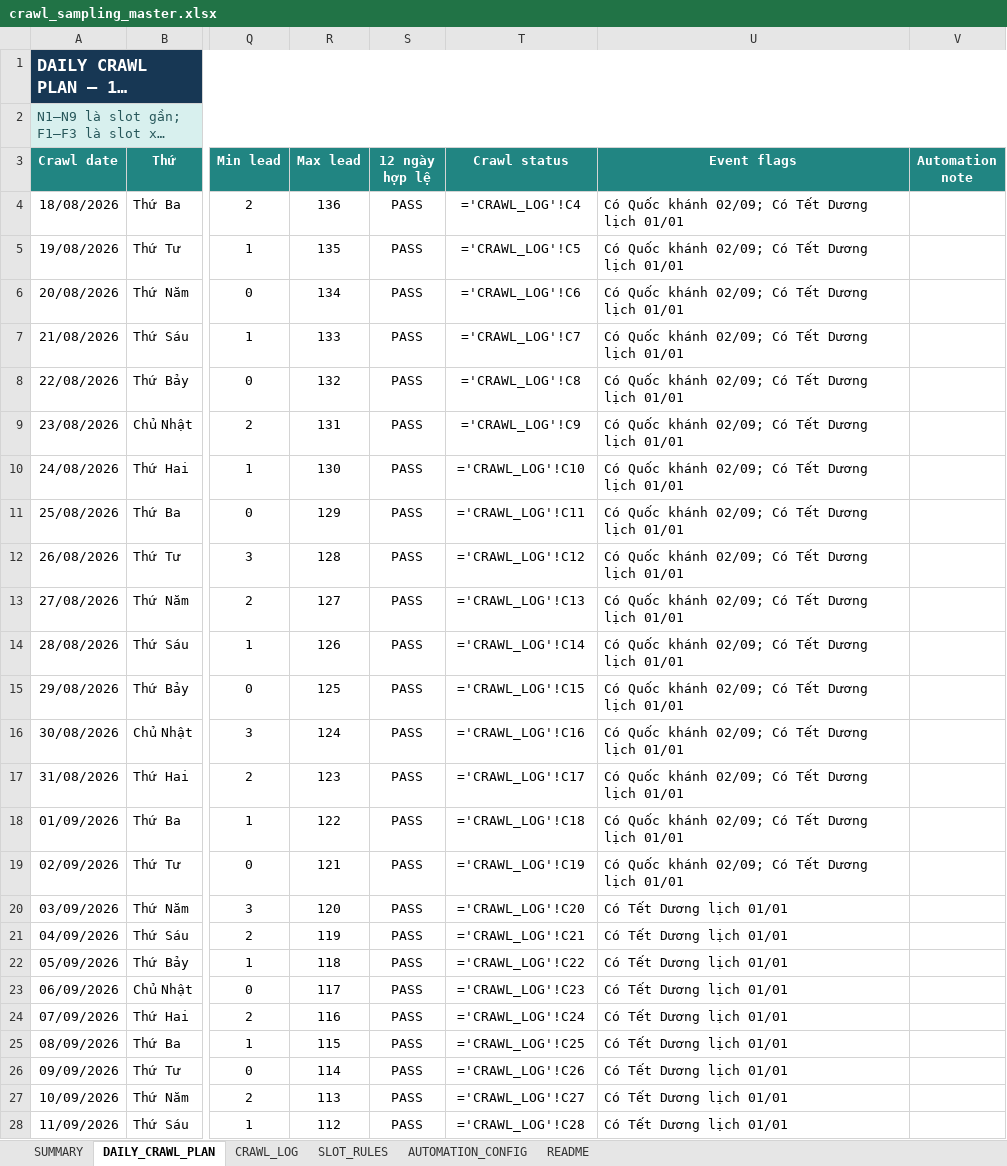
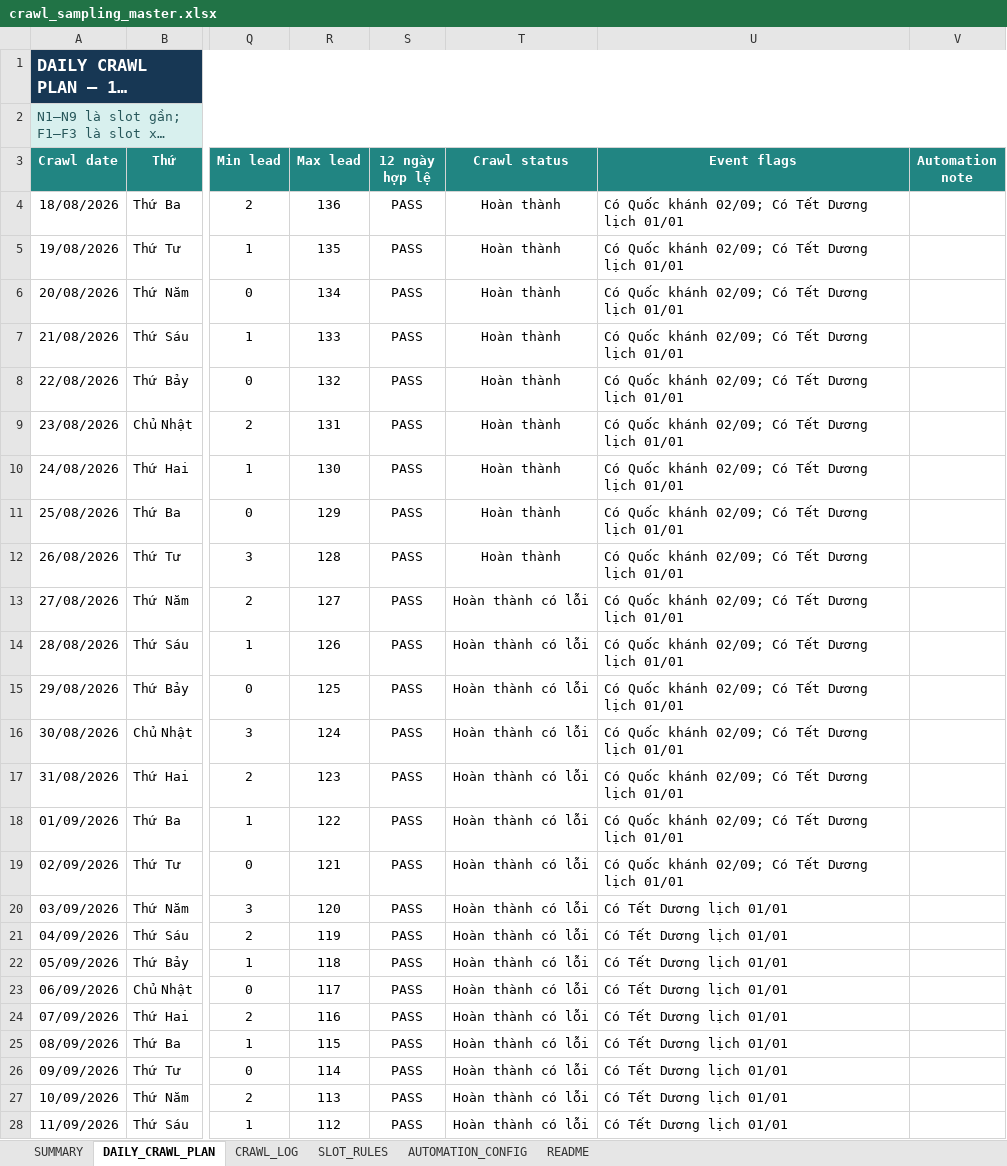
Before and after one commit to Andnm/capstone-master, an Excel workbook: outputs/crawl-data-planner-20260816/crawl_sampling_master.xlsx, sheet DAILY_CRAWL_PLAN, drawn as a sheet; only a part is shown, gaps mark what is left out; long unchanged cells end in …; values as stored, in another font and other column widths than the file's, no borders; formulas without a stored value are shown as written; conditional formats and table styles not drawn; the diff covers the shown part only; the diff names each change by its address in the sheet, - before the commit and + after, or states it on an @@ line.

Commit message:
feat: update crawl 8/10

```diff
--- a/outputs/crawl-data-planner-20260816/crawl_sampling_master.xlsx (sheet DAILY_CRAWL_PLAN)
+++ b/outputs/crawl-data-planner-20260816/crawl_sampling_master.xlsx (sheet DAILY_CRAWL_PLAN)
-T4 (Crawl status): ='CRAWL_LOG'!C4
+T4 (Crawl status): Hoàn thành
-T5 (Crawl status): ='CRAWL_LOG'!C5
+T5 (Crawl status): Hoàn thành
-T6 (Crawl status): ='CRAWL_LOG'!C6
+T6 (Crawl status): Hoàn thành
-T7 (Crawl status): ='CRAWL_LOG'!C7
+T7 (Crawl status): Hoàn thành
-T8 (Crawl status): ='CRAWL_LOG'!C8
+T8 (Crawl status): Hoàn thành
-T9 (Crawl status): ='CRAWL_LOG'!C9
+T9 (Crawl status): Hoàn thành
-T10 (Crawl status): ='CRAWL_LOG'!C10
+T10 (Crawl status): Hoàn thành
-T11 (Crawl status): ='CRAWL_LOG'!C11
+T11 (Crawl status): Hoàn thành
-T12 (Crawl status): ='CRAWL_LOG'!C12
+T12 (Crawl status): Hoàn thành
-T13 (Crawl status): ='CRAWL_LOG'!C13
+T13 (Crawl status): Hoàn thành có lỗi
-T14 (Crawl status): ='CRAWL_LOG'!C14
+T14 (Crawl status): Hoàn thành có lỗi
-T15 (Crawl status): ='CRAWL_LOG'!C15
+T15 (Crawl status): Hoàn thành có lỗi
-T16 (Crawl status): ='CRAWL_LOG'!C16
+T16 (Crawl status): Hoàn thành có lỗi
-T17 (Crawl status): ='CRAWL_LOG'!C17
+T17 (Crawl status): Hoàn thành có lỗi
-T18 (Crawl status): ='CRAWL_LOG'!C18
+T18 (Crawl status): Hoàn thành có lỗi
-T19 (Crawl status): ='CRAWL_LOG'!C19
+T19 (Crawl status): Hoàn thành có lỗi
-T20 (Crawl status): ='CRAWL_LOG'!C20
+T20 (Crawl status): Hoàn thành có lỗi
-T21 (Crawl status): ='CRAWL_LOG'!C21
+T21 (Crawl status): Hoàn thành có lỗi
-T22 (Crawl status): ='CRAWL_LOG'!C22
+T22 (Crawl status): Hoàn thành có lỗi
-T23 (Crawl status): ='CRAWL_LOG'!C23
+T23 (Crawl status): Hoàn thành có lỗi
-T24 (Crawl status): ='CRAWL_LOG'!C24
+T24 (Crawl status): Hoàn thành có lỗi
-T25 (Crawl status): ='CRAWL_LOG'!C25
+T25 (Crawl status): Hoàn thành có lỗi
-T26 (Crawl status): ='CRAWL_LOG'!C26
+T26 (Crawl status): Hoàn thành có lỗi
-T27 (Crawl status): ='CRAWL_LOG'!C27
+T27 (Crawl status): Hoàn thành có lỗi
-T28 (Crawl status): ='CRAWL_LOG'!C28
+T28 (Crawl status): Hoàn thành có lỗi
```
Also changed, not shown: 80 edited cells elsewhere in this sheet, sheet CRAWL_LOG, sheet SUMMARY, outputs/vps-crawl-planner-20260823/vps_crawl_sampling_master.xlsx.
